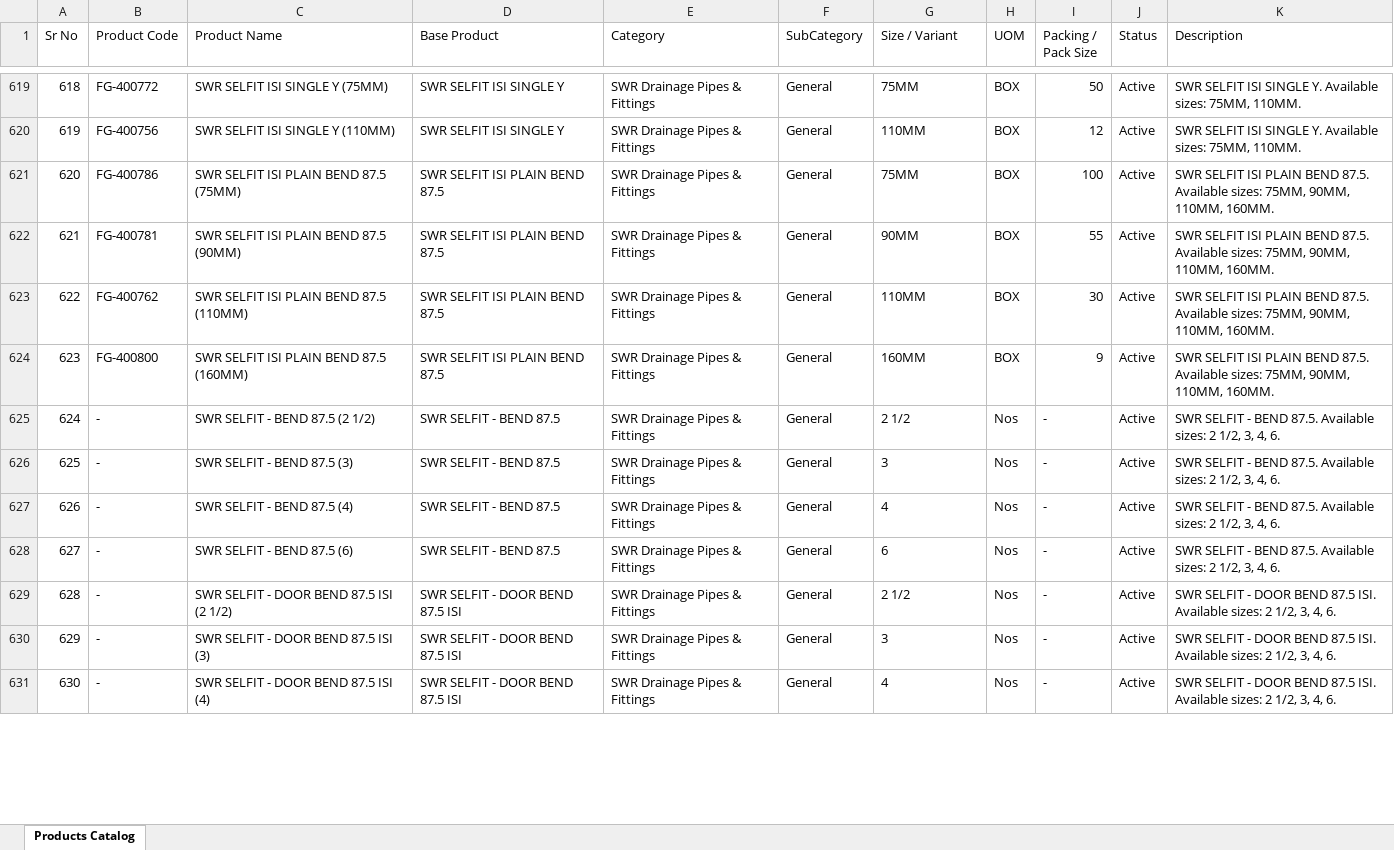
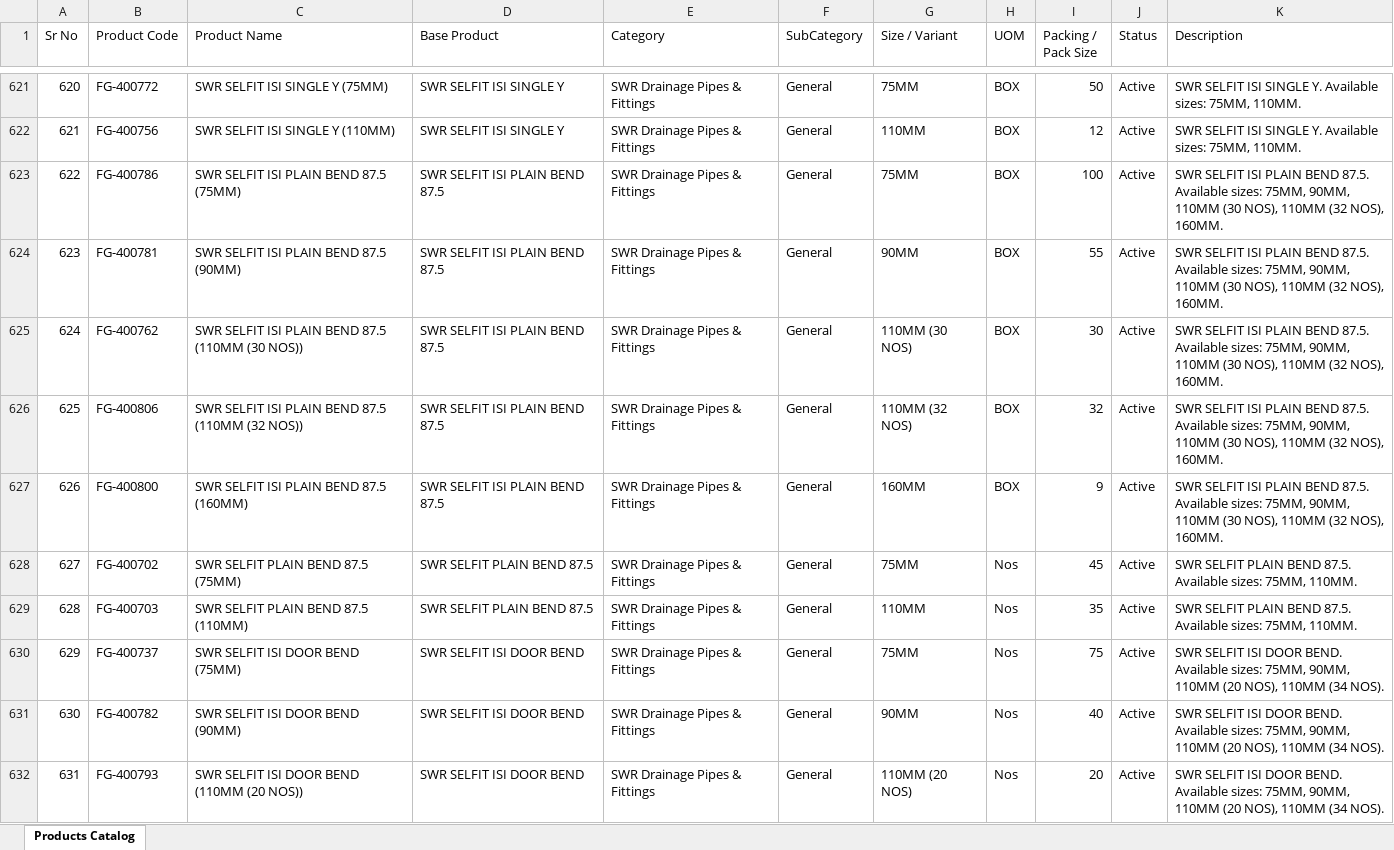
Before and after one commit to nileshapendharkar/quotation-app-backend, an Excel workbook: public/Gouri_Aqua_Plast_Products_Catalog.xlsx, sheet Products Catalog, drawn as a sheet; only a part is shown, gaps mark what is left out; values as stored, in another font and other column widths than the file's, no borders; removed rows and columns are numbered as before the commit, all else as after; the diff covers the shown part only; the diff names each change by its address in the sheet, - before the commit and + after, or states it on an @@ line.

```diff
--- a/public/Gouri_Aqua_Plast_Products_Catalog.xlsx (sheet Products Catalog)
+++ b/public/Gouri_Aqua_Plast_Products_Catalog.xlsx (sheet Products Catalog)
@@ column A (Sr No) renumbered from row 478 down @@
-K623:K625 (Description): …75MM, 90MM, 110MM, 160MM.
+K623:K625 (Description): …75MM, 90MM, 110MM (30 NOS), 110MM (32 NOS), 160MM.
-C625 (Product Name): SWR SELFIT ISI PLAIN BEND 87.5 (110MM)
+C625 (Product Name): SWR SELFIT ISI PLAIN BEND 87.5 (110MM (30 NOS))
-G625 (Size / Variant): 110MM
+G625 (Size / Variant): 110MM (30 NOS)
+row 626: 625 | FG-400806 | SWR SELFIT ISI PLAIN BEND 87.5 (110MM (32 NOS)) | SWR SELFIT ISI PLAIN BEND 87.5 | SWR Drainage Pipes & Fittings | General | 110MM (32 NOS) | BOX | 32 | Active | SWR SELFIT ISI PLAIN BEND 87.5. Available sizes: 75MM, 90MM, 110MM (30 NOS), 110MM (32 NOS), 160MM.
-K627 (Description): …75MM, 90MM, 110MM, 160MM.
+K627 (Description): …75MM, 90MM, 110MM (30 NOS), 110MM (32 NOS), 160MM.
-row 625: 624 | - | SWR SELFIT - BEND 87.5 (2 1/2) | SWR SELFIT - BEND 87.5 | SWR Drainage Pipes & Fittings | General | 2 1/2 | Nos | - | Active | SWR SELFIT - BEND 87.5. Available sizes: 2 1/2, 3, 4, 6.
-B628 (Product Code): -
+B628 (Product Code): FG-400702
-C628 (Product Name): SWR SELFIT - BEND 87.5 (3)
+C628 (Product Name): SWR SELFIT PLAIN BEND 87.5 (75MM)
-D628:D629 (Base Product): SWR SELFIT - BEND 87.5
+D628:D629 (Base Product): SWR SELFIT PLAIN BEND 87.5
-G628 (Size / Variant): 3
+G628 (Size / Variant): 75MM
-I628 (Packing / Pack Size): -
+I628 (Packing / Pack Size): 45
-K628:K629 (Description): SWR SELFIT - BEND 87.5. Available sizes: 2 1/2, 3, 4, 6.
+K628:K629 (Description): SWR SELFIT PLAIN BEND 87.5. Available sizes: 75MM, 110MM.
-B629 (Product Code): -
+B629 (Product Code): FG-400703
-C629 (Product Name): SWR SELFIT - BEND 87.5 (4)
+C629 (Product Name): SWR SELFIT PLAIN BEND 87.5 (110MM)
-G629 (Size / Variant): 4
+G629 (Size / Variant): 110MM
-I629 (Packing / Pack Size): -
+I629 (Packing / Pack Size): 35
-row 628: 627 | - | SWR SELFIT - BEND 87.5 (6) | SWR SELFIT - BEND 87.5 | SWR Drainage Pipes & Fittings | General | 6 | Nos | - | Active | SWR SELFIT - BEND 87.5. Available sizes: 2 1/2, 3, 4, 6.
-B630 (Product Code): -
+B630 (Product Code): FG-400737
-C630 (Product Name): SWR SELFIT - DOOR BEND 87.5 ISI (2 1/2)
+C630 (Product Name): SWR SELFIT ISI DOOR BEND (75MM)
-D630:D632 (Base Product): SWR SELFIT - DOOR BEND 87.5 ISI
+D630:D632 (Base Product): SWR SELFIT ISI DOOR BEND
-G630 (Size / Variant): 2 1/2
+G630 (Size / Variant): 75MM
-I630 (Packing / Pack Size): -
+I630 (Packing / Pack Size): 75
-K630:K632 (Description): SWR SELFIT - DOOR BEND 87.5 ISI. Available sizes: 2 1/2, 3, 4, 6.
+K630:K632 (Description): SWR SELFIT ISI DOOR BEND. Available sizes: 75MM, 90MM, 110MM (20 NOS), 110MM (34 NOS).
-B631 (Product Code): -
+B631 (Product Code): FG-400782
-C631 (Product Name): SWR SELFIT - DOOR BEND 87.5 ISI (3)
+C631 (Product Name): SWR SELFIT ISI DOOR BEND (90MM)
-G631 (Size / Variant): 3
+G631 (Size / Variant): 90MM
-I631 (Packing / Pack Size): -
+I631 (Packing / Pack Size): 40
-B632 (Product Code): -
+B632 (Product Code): FG-400793
-C632 (Product Name): SWR SELFIT - DOOR BEND 87.5 ISI (4)
+C632 (Product Name): SWR SELFIT ISI DOOR BEND (110MM (20 NOS))
-G632 (Size / Variant): 4
+G632 (Size / Variant): 110MM (20 NOS)
-I632 (Packing / Pack Size): -
+I632 (Packing / Pack Size): 20
```
Also changed, not shown: 2 added rows and 35 edited cells elsewhere in this sheet, 4 other files.
